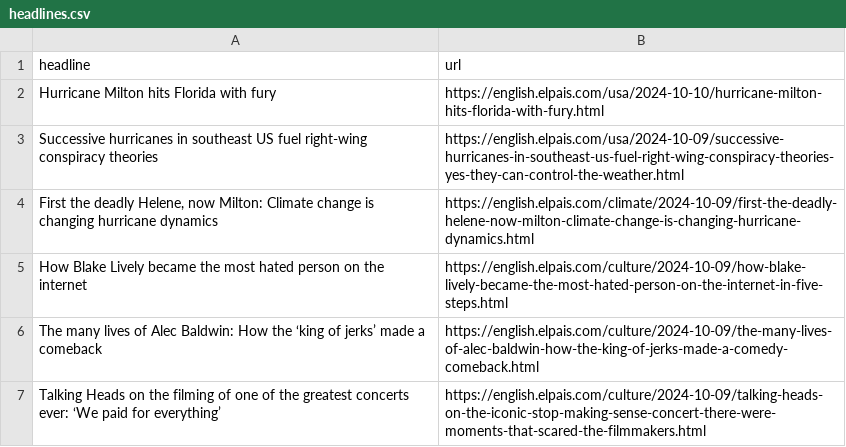
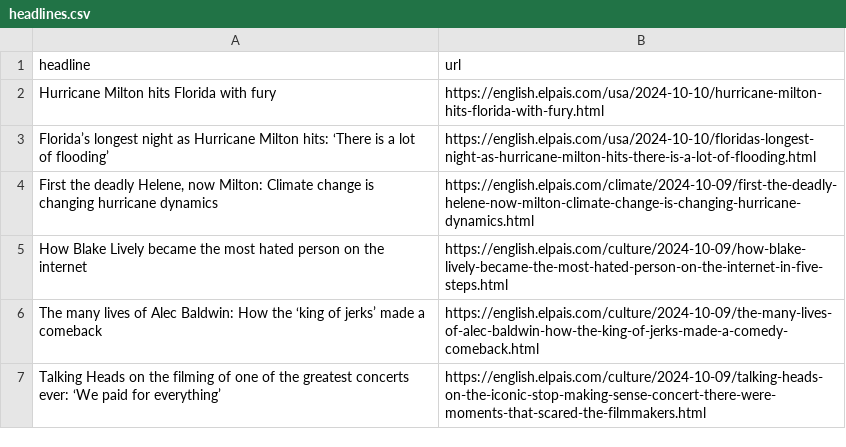
Before and after one commit to patvoe/lede-2024-auto-scraper, a CSV file: headlines.csv, drawn as a sheet; only a part is shown.

```diff
--- a/headlines.csv
+++ b/headlines.csv
@@ -2,3 +2,3 @@ headline,url
 Hurricane Milton hits Florida with fury,https://english.elpais.com/usa/2024-10-10/hurricane-milton-hits-florida-with-fury.html
-Successive hurricanes in southeast US fuel right-wing conspiracy theories,https://english.elpais.com/usa/2024-10-09/successive-hurricanes-in-southeast-us-fuel-right-wing-conspiracy-theories-yes-they-can-control-the-weather.html
+Florida’s longest night as Hurricane Milton hits:  ‘There is a lot of flooding’,https://english.elpais.com/usa/2024-10-10/floridas-longest-night-as-hurricane-milton-hits-there-is-a-lot-of-flooding.html
 "First the deadly Helene, now Milton: Climate change is changing hurricane dynamics ",https://english.elpais.com/climate/2024-10-09/first-the-deadly-helene-now-milton-climate-change-is-changing-hurricane-dynamics.html
```
